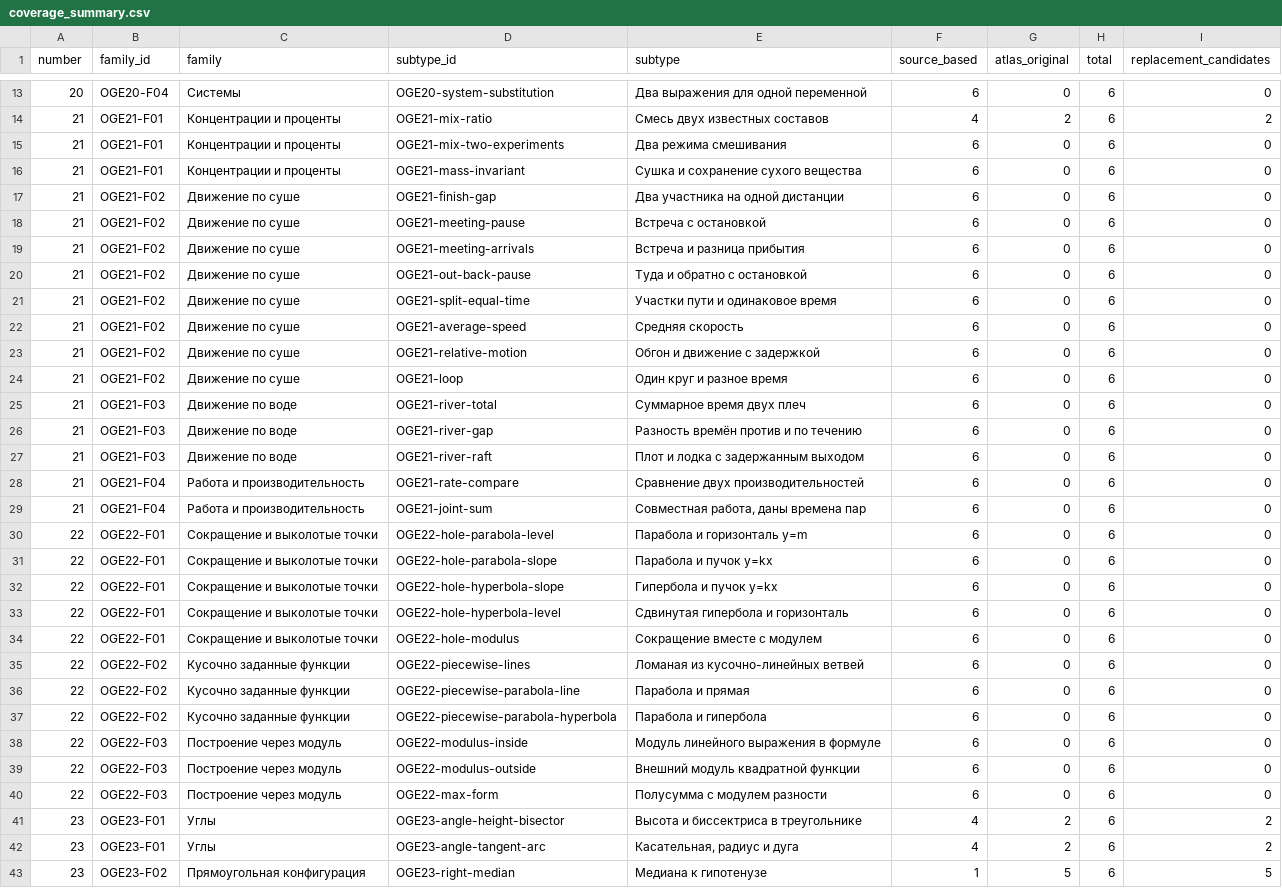
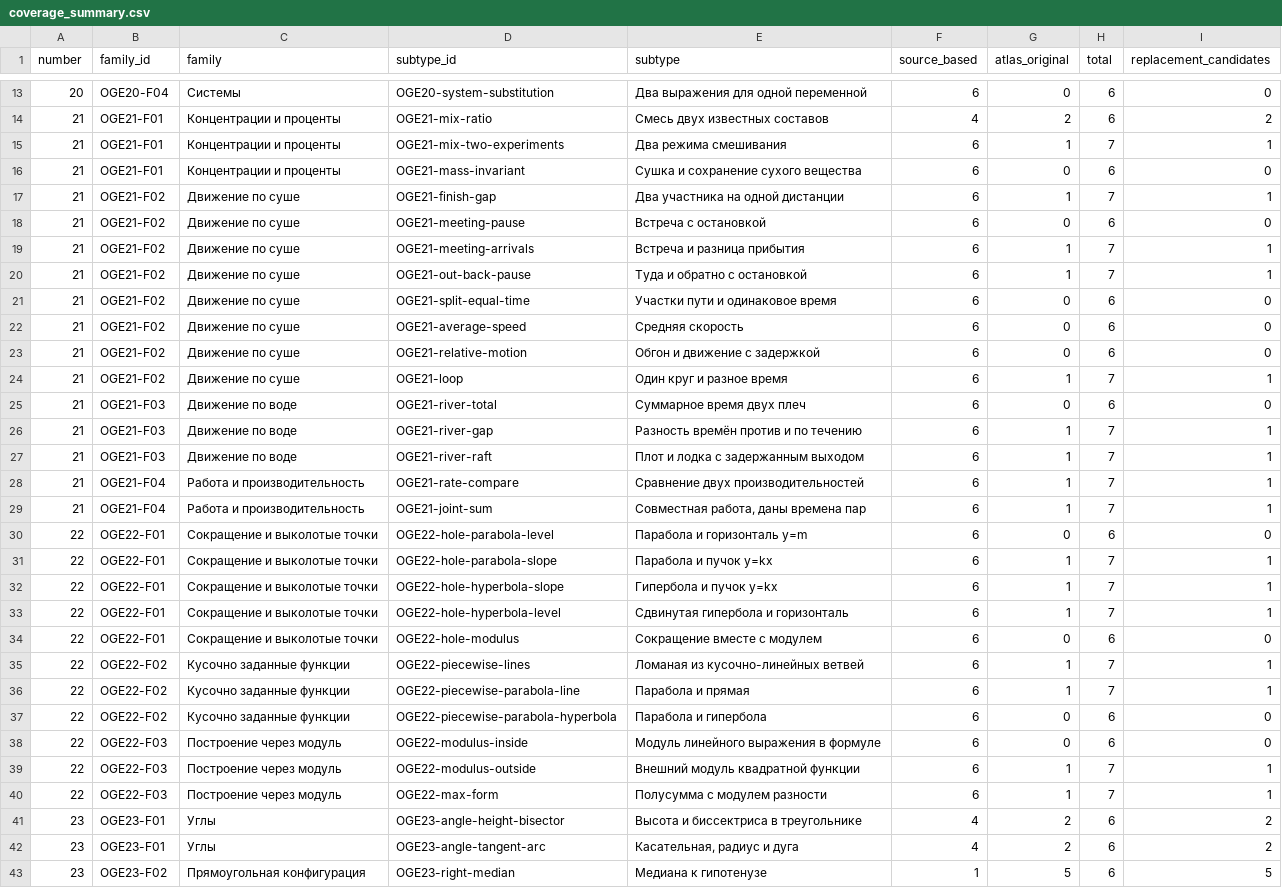
Before and after one commit to Surpd/OGE-bot, a CSV file: atlas/part2/coverage_summary.csv, drawn as a sheet; only a part is shown, gaps mark what is left out; the diff covers the shown part only.

```diff
--- a/atlas/part2/coverage_summary.csv
+++ b/atlas/part2/coverage_summary.csv
@@ -14,8 +14,8 @@
 21,OGE21-F01,Концентрации и проценты,OGE21-mix-ratio,Смесь двух известных составов,4,2,6,2
-21,OGE21-F01,Концентрации и проценты,OGE21-mix-two-experiments,Два режима смешивания,6,0,6,0
+21,OGE21-F01,Концентрации и проценты,OGE21-mix-two-experiments,Два режима смешивания,6,1,7,1
 21,OGE21-F01,Концентрации и проценты,OGE21-mass-invariant,Сушка и сохранение сухого вещества,6,0,6,0
-21,OGE21-F02,Движение по суше,OGE21-finish-gap,Два участника на одной дистанции,6,0,6,0
+21,OGE21-F02,Движение по суше,OGE21-finish-gap,Два участника на одной дистанции,6,1,7,1
 21,OGE21-F02,Движение по суше,OGE21-meeting-pause,Встреча с остановкой,6,0,6,0
-21,OGE21-F02,Движение по суше,OGE21-meeting-arrivals,Встреча и разница прибытия,6,0,6,0
-21,OGE21-F02,Движение по суше,OGE21-out-back-pause,Туда и обратно с остановкой,6,0,6,0
+21,OGE21-F02,Движение по суше,OGE21-meeting-arrivals,Встреча и разница прибытия,6,1,7,1
+21,OGE21-F02,Движение по суше,OGE21-out-back-pause,Туда и обратно с остановкой,6,1,7,1
 21,OGE21-F02,Движение по суше,OGE21-split-equal-time,Участки пути и одинаковое время,6,0,6,0
@@ -23,19 +23,19 @@
 21,OGE21-F02,Движение по суше,OGE21-relative-motion,Обгон и движение с задержкой,6,0,6,0
-21,OGE21-F02,Движение по суше,OGE21-loop,Один круг и разное время,6,0,6,0
+21,OGE21-F02,Движение по суше,OGE21-loop,Один круг и разное время,6,1,7,1
 21,OGE21-F03,Движение по воде,OGE21-river-total,Суммарное время двух плеч,6,0,6,0
-21,OGE21-F03,Движение по воде,OGE21-river-gap,Разность времён против и по течению,6,0,6,0
-21,OGE21-F03,Движение по воде,OGE21-river-raft,Плот и лодка с задержанным выходом,6,0,6,0
-21,OGE21-F04,Работа и производительность,OGE21-rate-compare,Сравнение двух производительностей,6,0,6,0
-21,OGE21-F04,Работа и производительность,OGE21-joint-sum,"Совместная работа, даны времена пар",6,0,6,0
+21,OGE21-F03,Движение по воде,OGE21-river-gap,Разность времён против и по течению,6,1,7,1
+21,OGE21-F03,Движение по воде,OGE21-river-raft,Плот и лодка с задержанным выходом,6,1,7,1
+21,OGE21-F04,Работа и производительность,OGE21-rate-compare,Сравнение двух производительностей,6,1,7,1
+21,OGE21-F04,Работа и производительность,OGE21-joint-sum,"Совместная работа, даны времена пар",6,1,7,1
 22,OGE22-F01,Сокращение и выколотые точки,OGE22-hole-parabola-level,Парабола и горизонталь y=m,6,0,6,0
-22,OGE22-F01,Сокращение и выколотые точки,OGE22-hole-parabola-slope,Парабола и пучок y=kx,6,0,6,0
-22,OGE22-F01,Сокращение и выколотые точки,OGE22-hole-hyperbola-slope,Гипербола и пучок y=kx,6,0,6,0
-22,OGE22-F01,Сокращение и выколотые точки,OGE22-hole-hyperbola-level,Сдвинутая гипербола и горизонталь,6,0,6,0
+22,OGE22-F01,Сокращение и выколотые точки,OGE22-hole-parabola-slope,Парабола и пучок y=kx,6,1,7,1
+22,OGE22-F01,Сокращение и выколотые точки,OGE22-hole-hyperbola-slope,Гипербола и пучок y=kx,6,1,7,1
+22,OGE22-F01,Сокращение и выколотые точки,OGE22-hole-hyperbola-level,Сдвинутая гипербола и горизонталь,6,1,7,1
 22,OGE22-F01,Сокращение и выколотые точки,OGE22-hole-modulus,Сокращение вместе с модулем,6,0,6,0
-22,OGE22-F02,Кусочно заданные функции,OGE22-piecewise-lines,Ломаная из кусочно-линейных ветвей,6,0,6,0
-22,OGE22-F02,Кусочно заданные функции,OGE22-piecewise-parabola-line,Парабола и прямая,6,0,6,0
+22,OGE22-F02,Кусочно заданные функции,OGE22-piecewise-lines,Ломаная из кусочно-линейных ветвей,6,1,7,1
+22,OGE22-F02,Кусочно заданные функции,OGE22-piecewise-parabola-line,Парабола и прямая,6,1,7,1
 22,OGE22-F02,Кусочно заданные функции,OGE22-piecewise-parabola-hyperbola,Парабола и гипербола,6,0,6,0
 22,OGE22-F03,Построение через модуль,OGE22-modulus-inside,Модуль линейного выражения в формуле,6,0,6,0
-22,OGE22-F03,Построение через модуль,OGE22-modulus-outside,Внешний модуль квадратной функции,6,0,6,0
-22,OGE22-F03,Построение через модуль,OGE22-max-form,Полусумма с модулем разности,6,0,6,0
+22,OGE22-F03,Построение через модуль,OGE22-modulus-outside,Внешний модуль квадратной функции,6,1,7,1
+22,OGE22-F03,Построение через модуль,OGE22-max-form,Полусумма с модулем разности,6,1,7,1
 23,OGE23-F01,Углы,OGE23-angle-height-bisector,Высота и биссектриса в треугольнике,4,2,6,2
```
Also changed, not shown: 60 edited cells elsewhere in this file, 37 other files.
